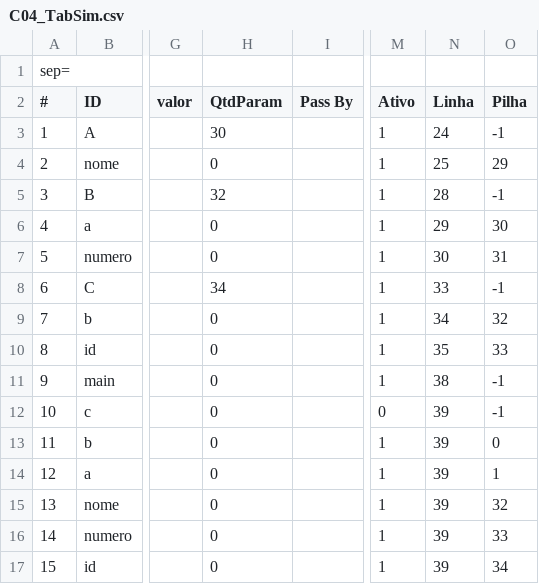
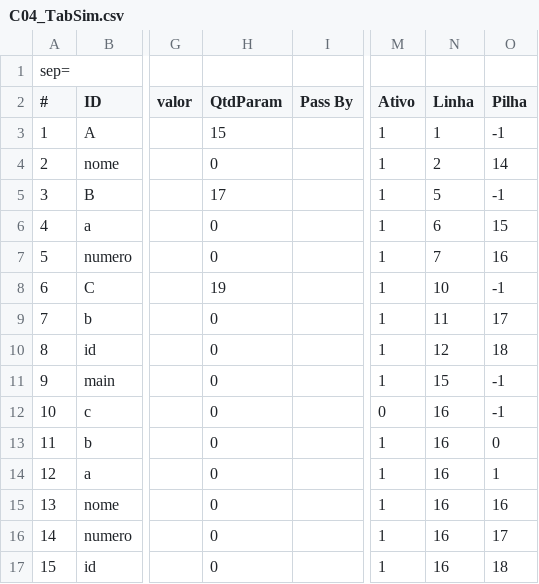
Before and after one commit to jonatashille/Chimera, a CSV file: Chimera/Chimera/Test_Files/Programas/C04_TabSim.csv, drawn as a sheet; only a part is shown, gaps mark what is left out; the diff names each change by its address in the sheet, - before the commit and + after, or states it on an @@ line.

```diff
--- a/Chimera/Chimera/Test_Files/Programas/C04_TabSim.csv
+++ b/Chimera/Chimera/Test_Files/Programas/C04_TabSim.csv
-H3 (QtdParam): 30
+H3 (QtdParam): 15
-N3 (Linha): 24
+N3 (Linha): 1
-N4 (Linha): 25
+N4 (Linha): 2
-O4 (Pilha): 29
+O4 (Pilha): 14
-H5 (QtdParam): 32
+H5 (QtdParam): 17
-N5 (Linha): 28
+N5 (Linha): 5
-N6 (Linha): 29
+N6 (Linha): 6
-O6 (Pilha): 30
+O6 (Pilha): 15
-N7 (Linha): 30
+N7 (Linha): 7
-O7 (Pilha): 31
+O7 (Pilha): 16
-H8 (QtdParam): 34
+H8 (QtdParam): 19
-N8 (Linha): 33
+N8 (Linha): 10
-N9 (Linha): 34
+N9 (Linha): 11
-O9 (Pilha): 32
+O9 (Pilha): 17
-N10 (Linha): 35
+N10 (Linha): 12
-O10 (Pilha): 33
+O10 (Pilha): 18
-N11 (Linha): 38
+N11 (Linha): 15
-N12:N17 (Linha): 39
+N12:N17 (Linha): 16
-O15 (Pilha): 32
+O15 (Pilha): 16
-O16 (Pilha): 33
+O16 (Pilha): 17
-O17 (Pilha): 34
+O17 (Pilha): 18
```
Also changed, not shown: Chimera/Chimera/Test_Files/Programas/C04_TokLex.csv, Chimera/Chimera/Test_Files/Programas/C07_TabSim.csv, 53 other files.
